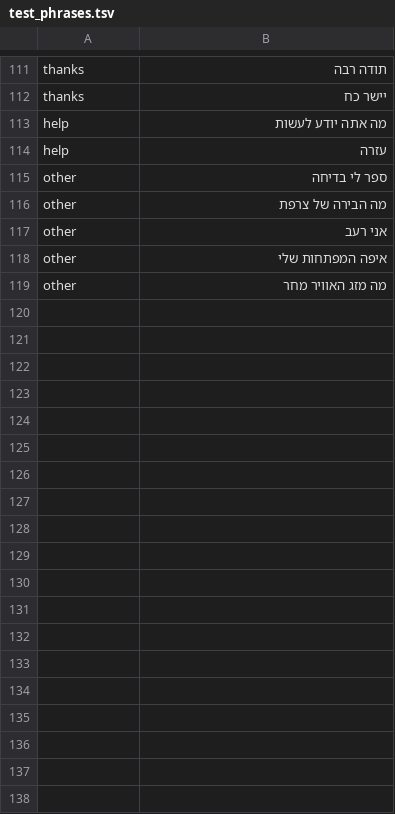
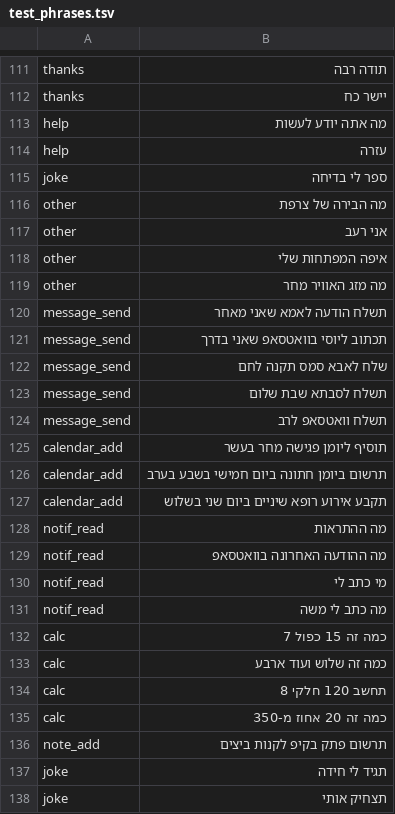
Before and after one commit to BSDBSDBSDBSD/Personal-tool, a TSV file: model/test_phrases.tsv, drawn as a sheet; only a part is shown, gaps mark what is left out.

```diff
--- a/model/test_phrases.tsv
+++ b/model/test_phrases.tsv
@@ -114,3 +114,3 @@ help	מה אתה יודע לעשות
 help	עזרה
-other	ספר לי בדיחה
+joke	ספר לי בדיחה
 other	מה הבירה של צרפת
@@ -119 +119,20 @@ other	איפה המפתחות שלי
 other	מה מזג האוויר מחר
+message_send	תשלח הודעה לאמא שאני מאחר
+message_send	תכתוב ליוסי בוואטסאפ שאני בדרך
+message_send	שלח לאבא סמס תקנה לחם
+message_send	תשלח לסבתא שבת שלום
+message_send	תשלח וואטסאפ לרב
+calendar_add	תוסיף ליומן פגישה מחר בעשר
+calendar_add	תרשום ביומן חתונה ביום חמישי בשבע בערב
+calendar_add	תקבע אירוע רופא שיניים ביום שני בשלוש
+notif_read	מה ההתראות
+notif_read	מה ההודעה האחרונה בוואטסאפ
+notif_read	מי כתב לי
+notif_read	מה כתב לי משה
+calc	כמה זה 15 כפול 7
+calc	כמה זה שלוש ועוד ארבע
+calc	תחשב 120 חלקי 8
+calc	כמה זה 20 אחוז מ-350
+note_add	תרשום פתק בקיפ לקנות ביצים
+joke	תגיד לי חידה
+joke	תצחיק אותי
```
Also changed, not shown: model/reference_predictions.tsv, 16 other files.
